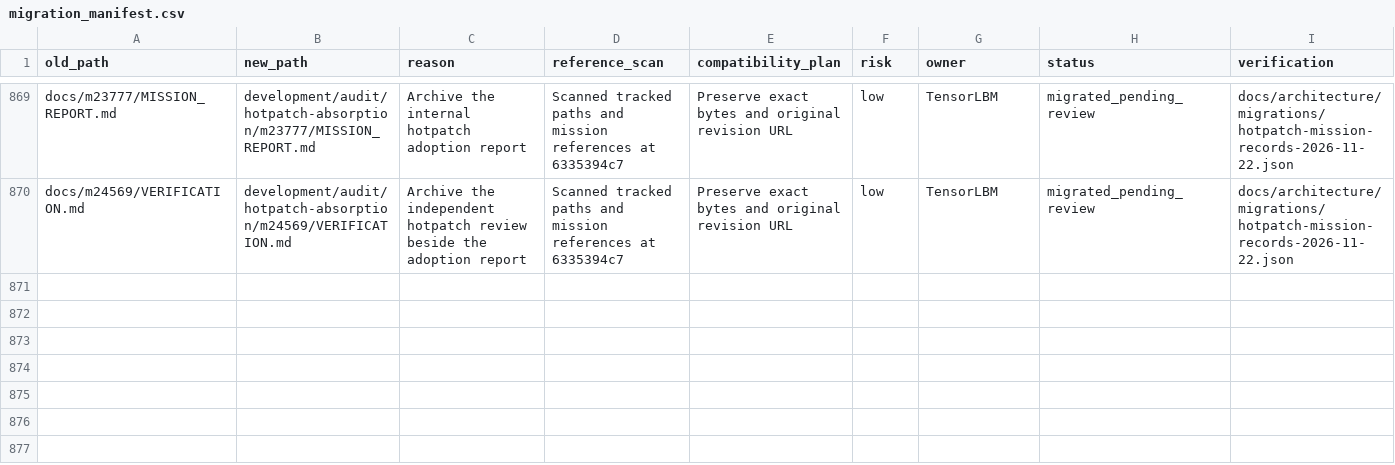
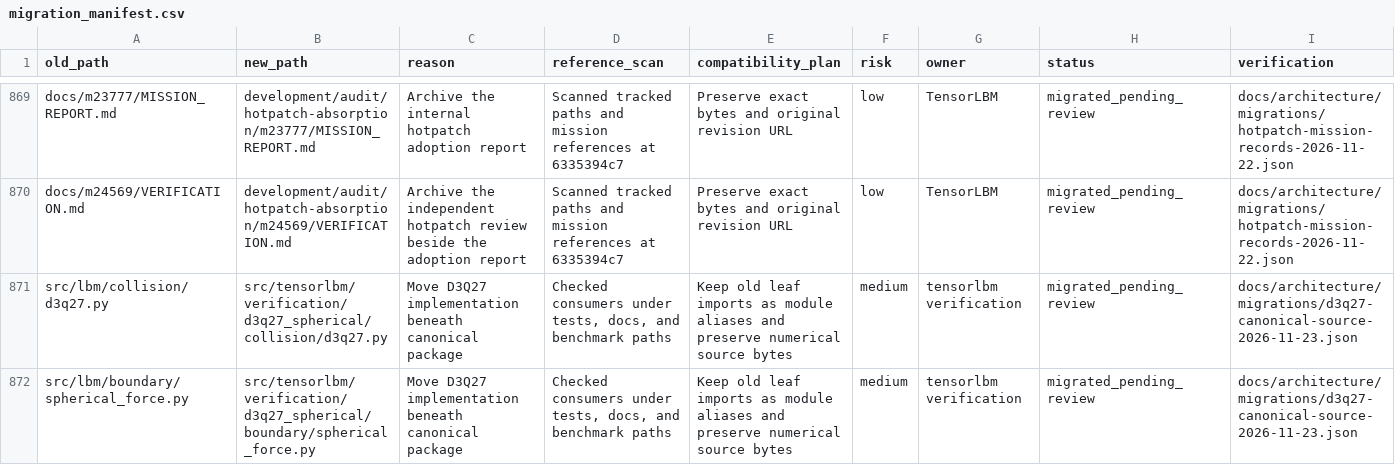
Before and after one commit to cxs503/TensorLBM, a CSV file: docs/architecture/migration_manifest.csv, drawn as a sheet; only a part is shown, gaps mark what is left out; the diff names each change by its address in the sheet, - before the commit and + after, or states it on an @@ line.

Commit message:
governance: relocate D3Q27 implementation under tensorlbm

```diff
--- a/docs/architecture/migration_manifest.csv
+++ b/docs/architecture/migration_manifest.csv
+row 871: src/lbm/collision/d3q27.py | src/tensorlbm/verification/d3q27_spherical/collision/d3q27.py | Move D3Q27 implementation beneath canonical package | Checked consumers under tests, docs, and benchmark paths | Keep old leaf imports as module aliases and preserve numerical source bytes | medium | tensorlbm verification | migrated_pending_review | docs/architecture/migrations/d3q27-canonical-source-2026-11-23.json
+row 872: src/lbm/boundary/spherical_force.py | src/tensorlbm/verification/d3q27_spherical/boundary/spherical_force.py | Move D3Q27 implementation beneath canonical package | Checked consumers under tests, docs, and benchmark paths | Keep old leaf imports as module aliases and preserve numerical source bytes | medium | tensorlbm verification | migrated_pending_review | docs/architecture/migrations/d3q27-canonical-source-2026-11-23.json
```
Also changed, not shown: 11 other files.
